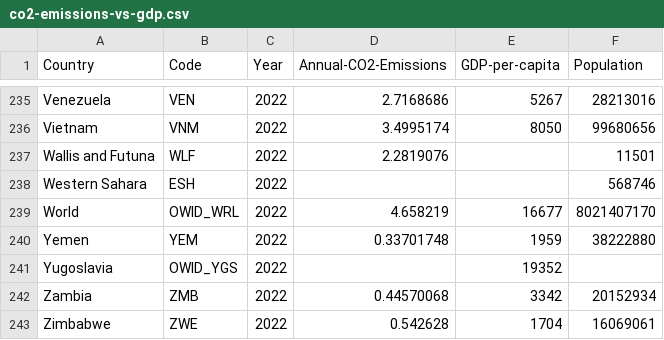
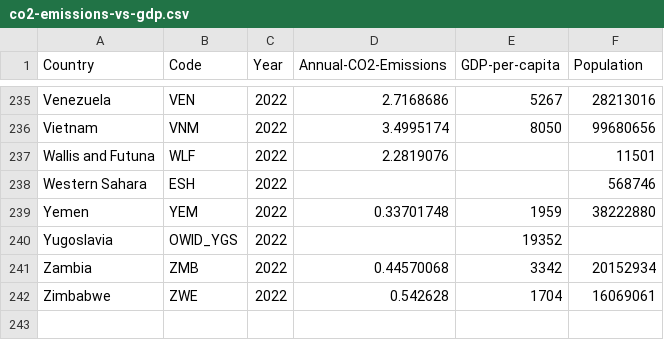
Before and after one commit to stak0015/climate-change-datasets, a CSV file: co2-emissions-vs-gdp.csv, drawn as a sheet; only a part is shown, gaps mark what is left out; the diff names each change by its address in the sheet, - before the commit and + after, or states it on an @@ line.

Commit message:
Update co2-emissions-vs-gdp.csv

```diff
--- a/co2-emissions-vs-gdp.csv
+++ b/co2-emissions-vs-gdp.csv
-row 239: World | OWID_WRL | 2022 | 4.658219 | 16677 | 8021407170
```
